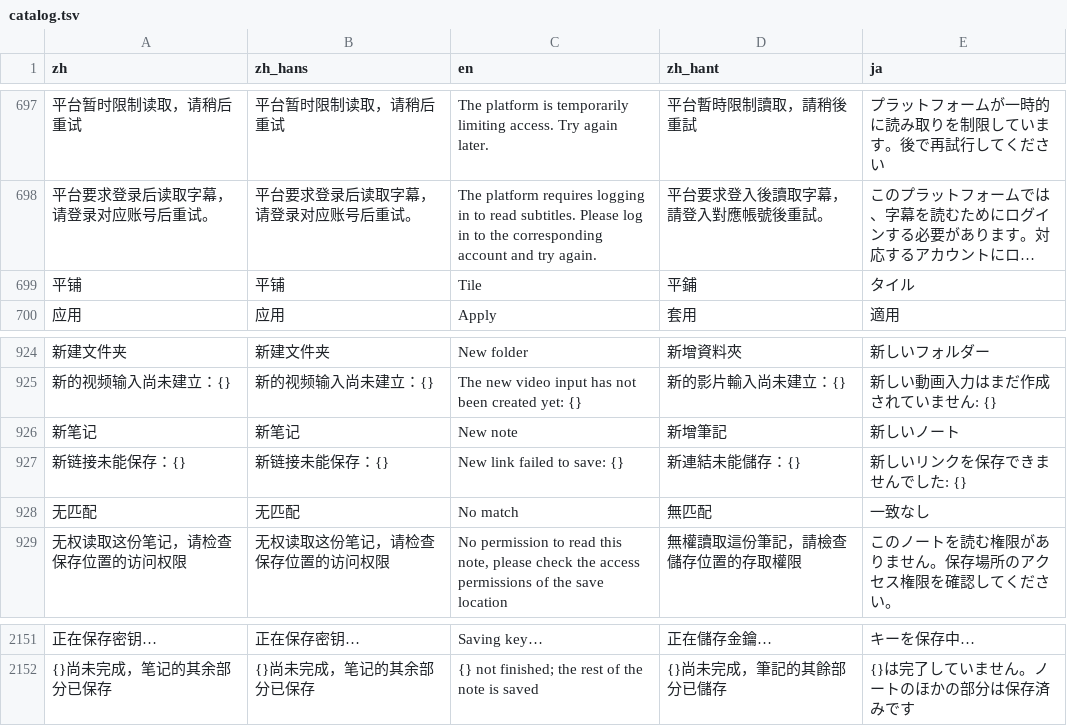
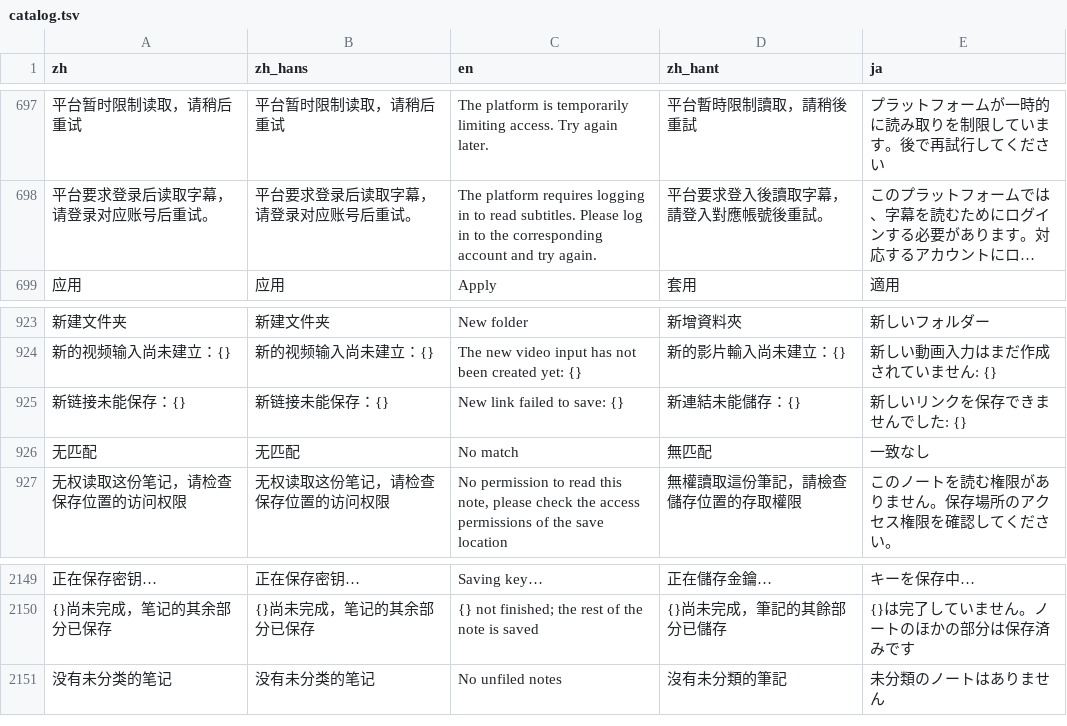
Before and after one commit to mizorewww/course2md, a TSV file: i18n/catalog.tsv, drawn as a sheet; only a part is shown, gaps mark what is left out; long unchanged cells end in …; removed rows and columns are numbered as before the commit, all else as after; the diff names each change by its address in the sheet, - before the commit and + after, or states it on an @@ line.

```diff
--- a/i18n/catalog.tsv
+++ b/i18n/catalog.tsv
-row 699: 平铺 | 平铺 | Tile | 平鋪 | タイル
-row 926: 新笔记 | 新笔记 | New note | 新增筆記 | 新しいノート
+row 2151: 没有未分类的笔记 | 没有未分类的笔记 | No unfiled notes | 沒有未分類的筆記 | 未分類のノートはありません
```
Also changed, not shown: 3 other files.
